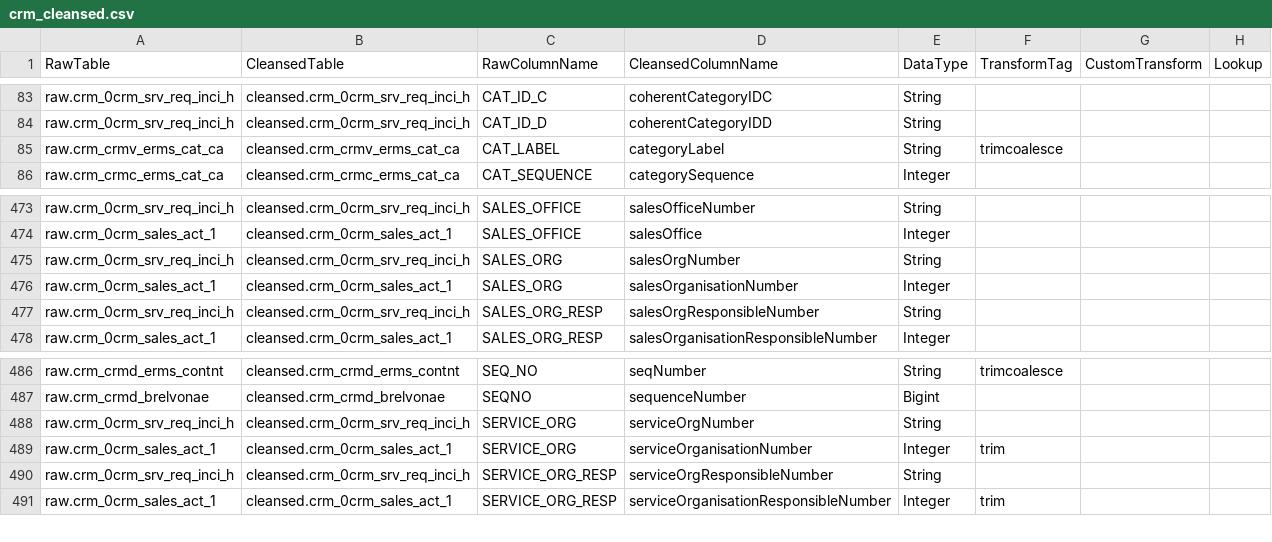
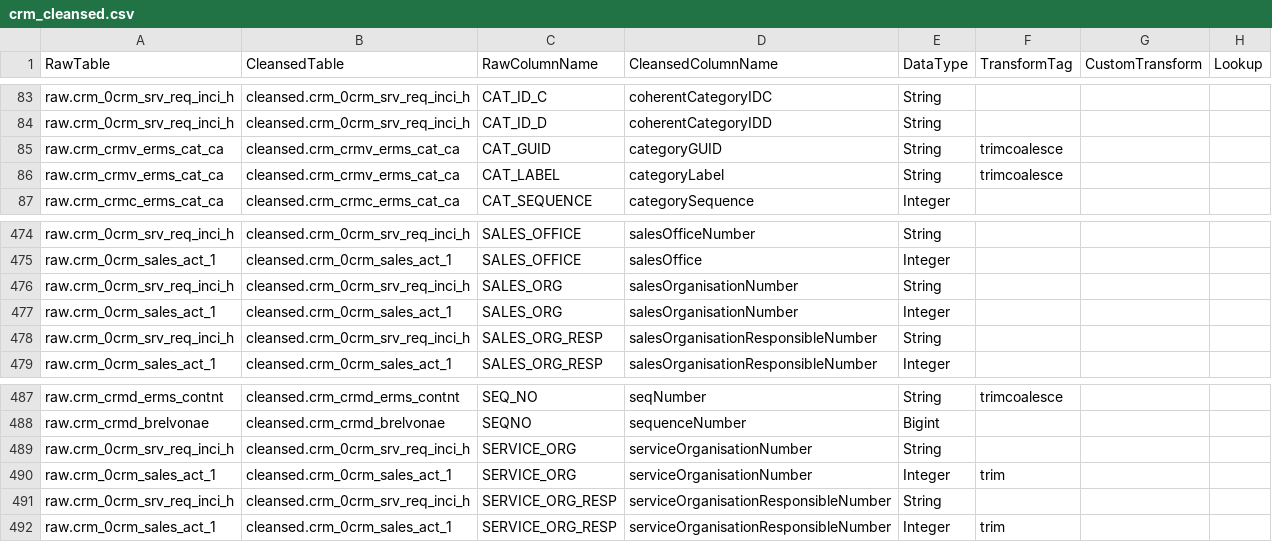
Before and after one commit to anoj-9771/uc-migration-template, a CSV file: Includes/dls/raw/cleansed_csv/crm_cleansed.csv, drawn as a sheet; only a part is shown, gaps mark what is left out.

Commit message:
Merged PR 3551: crmcleansed_lookup
Cherry picked from !3284

Cherry picked from !3286

```diff
--- a/Includes/dls/raw/cleansed_csv/crm_cleansed.csv
+++ b/Includes/dls/raw/cleansed_csv/crm_cleansed.csv
@@ -84,2 +84,3 @@ raw.crm_0crm_srv_req_inci_h,cleansed.crm_0crm_srv_req_inci_h,CAT_ID_C,coherentCa
 raw.crm_0crm_srv_req_inci_h,cleansed.crm_0crm_srv_req_inci_h,CAT_ID_D,coherentCategoryIDD,String,,,
+raw.crm_crmv_erms_cat_ca,cleansed.crm_crmv_erms_cat_ca,CAT_GUID,categoryGUID,String,trimcoalesce,,
 raw.crm_crmv_erms_cat_ca,cleansed.crm_crmv_erms_cat_ca,CAT_LABEL,categoryLabel,String,trimcoalesce,,
@@ -474,5 +475,5 @@ raw.crm_0crm_srv_req_inci_h,cleansed.crm_0crm_srv_req_inci_h,SALES_OFFICE,salesO
 raw.crm_0crm_sales_act_1,cleansed.crm_0crm_sales_act_1,SALES_OFFICE,salesOffice,Integer,,,
-raw.crm_0crm_srv_req_inci_h,cleansed.crm_0crm_srv_req_inci_h,SALES_ORG,salesOrgNumber,String,,,
+raw.crm_0crm_srv_req_inci_h,cleansed.crm_0crm_srv_req_inci_h,SALES_ORG,salesOrganisationNumber,String,,,
 raw.crm_0crm_sales_act_1,cleansed.crm_0crm_sales_act_1,SALES_ORG,salesOrganisationNumber,Integer,,,
-raw.crm_0crm_srv_req_inci_h,cleansed.crm_0crm_srv_req_inci_h,SALES_ORG_RESP,salesOrgResponsibleNumber,String,,,
+raw.crm_0crm_srv_req_inci_h,cleansed.crm_0crm_srv_req_inci_h,SALES_ORG_RESP,salesOrganisationResponsibleNumber,String,,,
 raw.crm_0crm_sales_act_1,cleansed.crm_0crm_sales_act_1,SALES_ORG_RESP,salesOrganisationResponsibleNumber,Integer,,,
@@ -487,5 +488,5 @@ raw.crm_crmd_erms_contnt,cleansed.crm_crmd_erms_contnt,SEQ_NO,seqNumber,String,t
 raw.crm_crmd_brelvonae,cleansed.crm_crmd_brelvonae,SEQNO,sequenceNumber,Bigint,,,
-raw.crm_0crm_srv_req_inci_h,cleansed.crm_0crm_srv_req_inci_h,SERVICE_ORG,serviceOrgNumber,String,,,
+raw.crm_0crm_srv_req_inci_h,cleansed.crm_0crm_srv_req_inci_h,SERVICE_ORG,serviceOrganisationNumber,String,,,
 raw.crm_0crm_sales_act_1,cleansed.crm_0crm_sales_act_1,SERVICE_ORG,serviceOrganisationNumber,Integer,trim,,
-raw.crm_0crm_srv_req_inci_h,cleansed.crm_0crm_srv_req_inci_h,SERVICE_ORG_RESP,serviceOrgResponsibleNumber,String,,,
+raw.crm_0crm_srv_req_inci_h,cleansed.crm_0crm_srv_req_inci_h,SERVICE_ORG_RESP,serviceOrganisationResponsibleNumber,String,,,
 raw.crm_0crm_sales_act_1,cleansed.crm_0crm_sales_act_1,SERVICE_ORG_RESP,serviceOrganisationResponsibleNumber,Integer,trim,,
```
Also changed, not shown: Includes/dls/raw/cleansed_csv/reference_lookup.csv.
